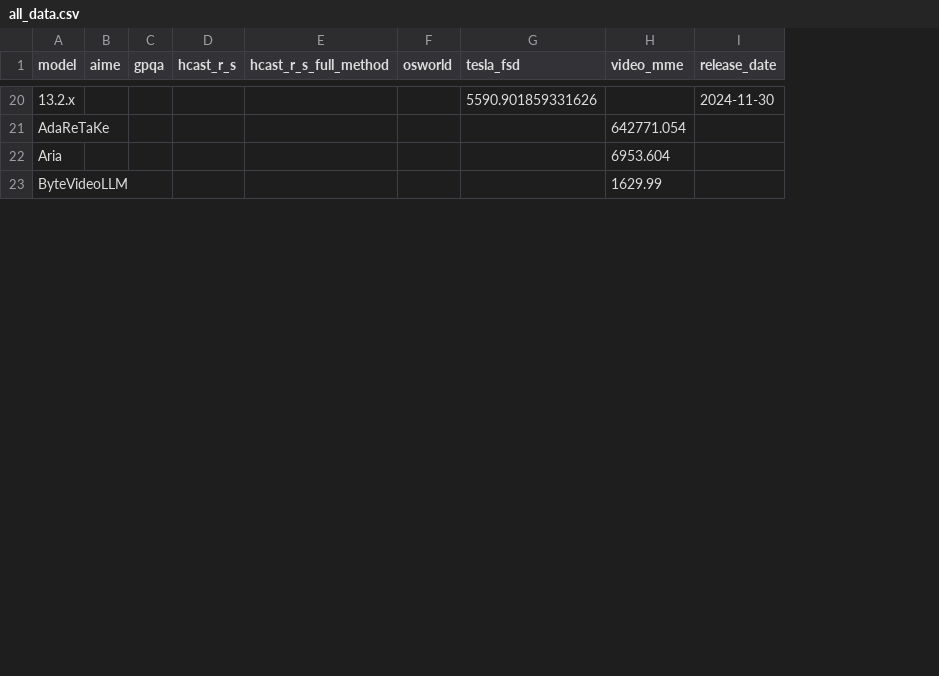
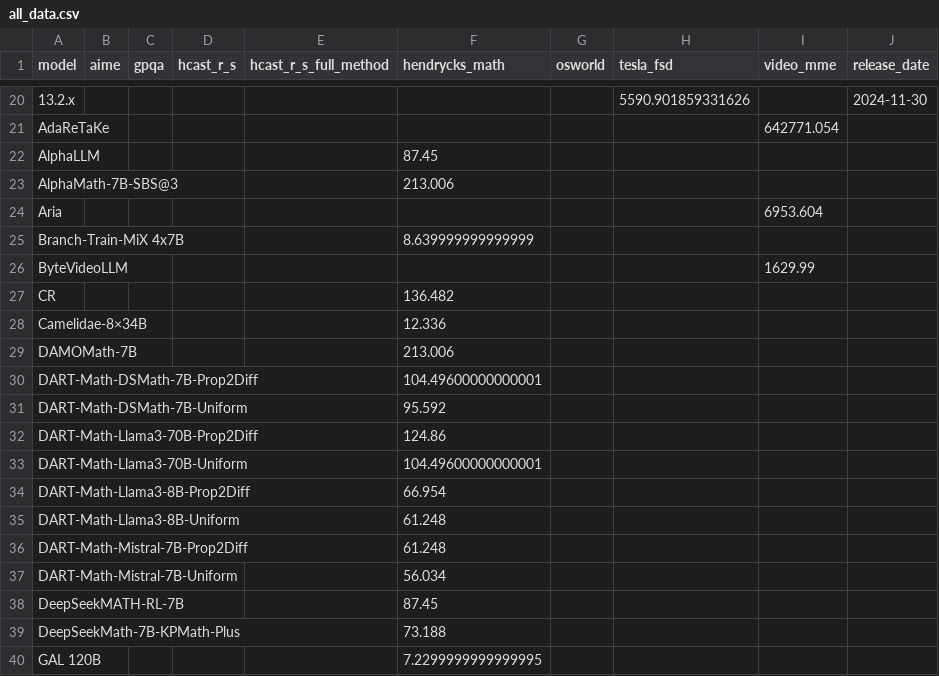
Before and after one commit to METR/cross-domain-horizon, a CSV file: data/all_data.csv, drawn as a sheet; only a part is shown, gaps mark what is left out; the diff covers the shown part only; the diff names each change by its address in the sheet, - before the commit and + after, or states it on an @@ line.

Commit message:
hendrycks math fix

```diff
--- a/data/all_data.csv
+++ b/data/all_data.csv
+column F (hendrycks_math), empty
+row 22: AlphaLLM |  |  |  |  | 87.45
+row 23: AlphaMath-7B-SBS@3 |  |  |  |  | 213.006
+row 25: Branch-Train-MiX 4x7B |  |  |  |  | 8.639999999999999
+row 27: CR |  |  |  |  | 136.482
+row 28: Camelidae-8×34B |  |  |  |  | 12.336
+row 29: DAMOMath-7B |  |  |  |  | 213.006
+row 30: DART-Math-DSMath-7B-Prop2Diff |  |  |  |  | 104.49600000000001
+row 31: DART-Math-DSMath-7B-Uniform |  |  |  |  | 95.592
+row 32: DART-Math-Llama3-70B-Prop2Diff |  |  |  |  | 124.86
+row 33: DART-Math-Llama3-70B-Uniform |  |  |  |  | 104.49600000000001
+row 34: DART-Math-Llama3-8B-Prop2Diff |  |  |  |  | 66.954
+row 35: DART-Math-Llama3-8B-Uniform |  |  |  |  | 61.248
+row 36: DART-Math-Mistral-7B-Prop2Diff |  |  |  |  | 61.248
+row 37: DART-Math-Mistral-7B-Uniform |  |  |  |  | 56.034
+row 38: DeepSeekMATH-RL-7B |  |  |  |  | 87.45
+row 39: DeepSeekMath-7B-KPMath-Plus |  |  |  |  | 73.188
+row 40: GAL 120B |  |  |  |  | 7.2299999999999995
```
Also changed, not shown: 56 added rows elsewhere in this file, 9 other files.
